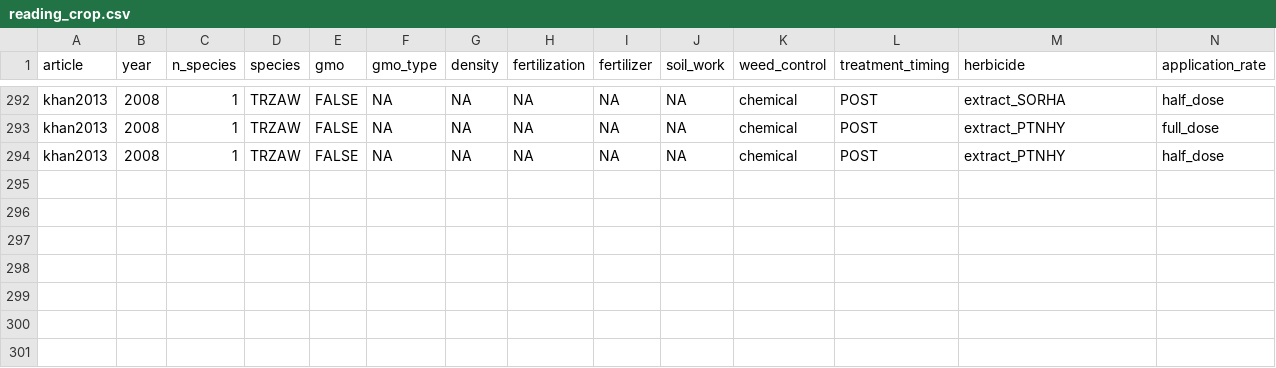
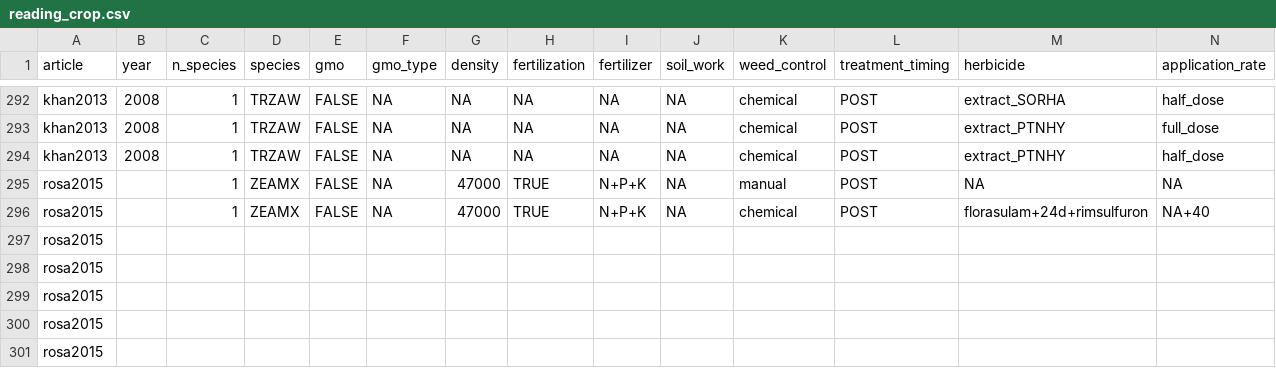
Before and after one commit to Norival/rapport_biblio, a CSV file: R/data/reading_crop.csv, drawn as a sheet; only a part is shown, gaps mark what is left out; rows hold the shown columns only; the diff names each change by its address in the sheet, - before the commit and + after, or states it on an @@ line.

Commit message:
read general informations for rosa2015
I need to report the results.
4 new metrics have been added for crops:
- `crop_ear_length`
- `crop_ear_diameter`
- `crop_ascorbic_acid_content`
- `kernels_row_per_ear`

```diff
--- a/R/data/reading_crop.csv
+++ b/R/data/reading_crop.csv
+row 295: rosa2015 |  | 1 | ZEAMX | FALSE | NA | 47000 | TRUE | N+P+K | NA | manual | POST | NA | NA
+row 296: rosa2015 |  | 1 | ZEAMX | FALSE | NA | 47000 | TRUE | N+P+K | NA | chemical | POST | florasulam+24d+rimsulfuron | NA+40
+row 297: rosa2015
+row 298: rosa2015
+row 299: rosa2015
+row 300: rosa2015
+row 301: rosa2015
```
Also changed, not shown: R/data/reading_general.csv, R/data/reading_protocol.csv, 4 other files.
